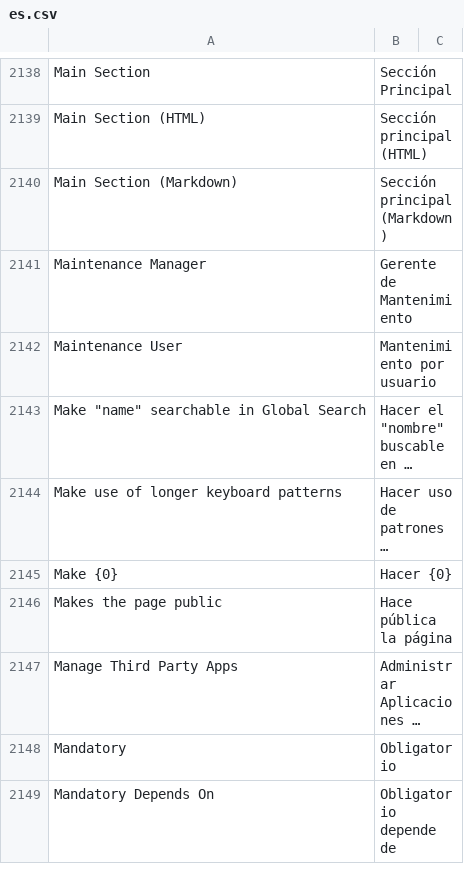
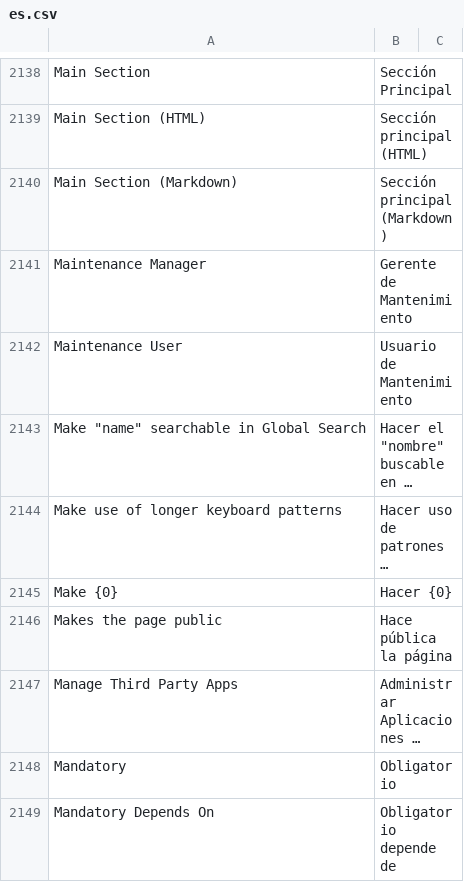
Before and after one commit to fproldan/frappe, a CSV file: frappe/translations/es.csv, drawn as a sheet; only a part is shown, gaps mark what is left out; long unchanged cells end in …; the diff names each change by its address in the sheet, - before the commit and + after, or states it on an @@ line.

```diff
--- a/frappe/translations/es.csv
+++ b/frappe/translations/es.csv
-B2142: Mantenimiento por usuario
+B2142: Usuario de Mantenimiento
```
Also changed, not shown: 3 other files.
